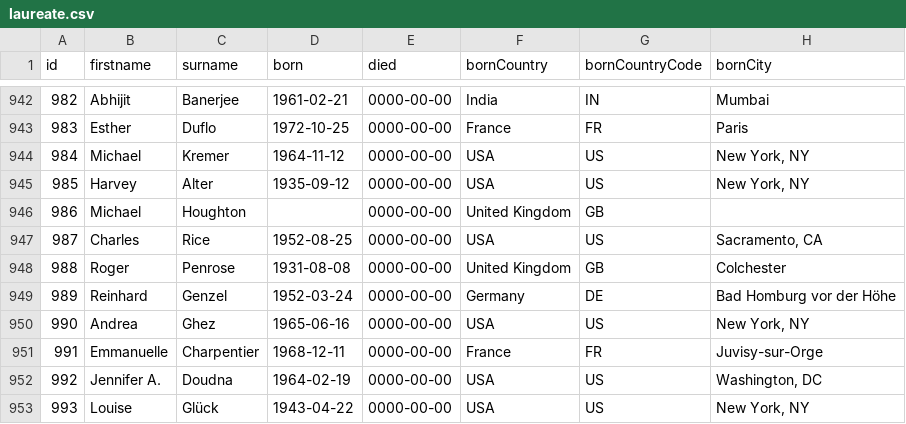
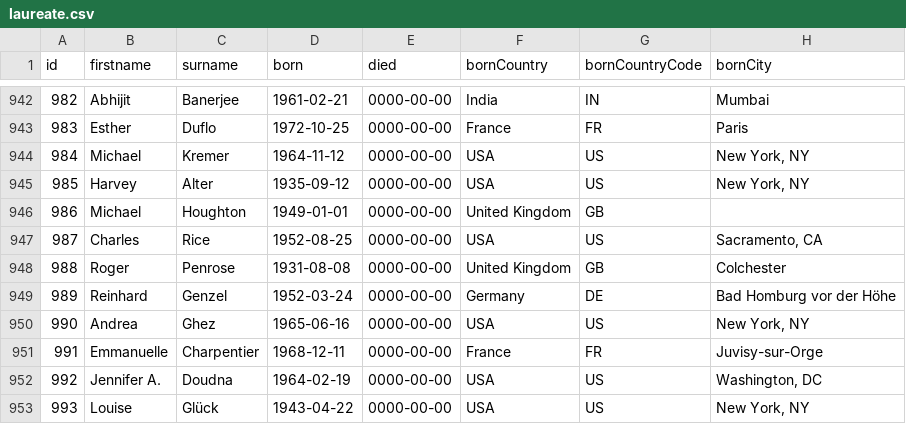
Before and after one commit to RicardoVictor/visu, a CSV file: laureate.csv, drawn as a sheet; only a part is shown, gaps mark what is left out; the diff names each change by its address in the sheet, - before the commit and + after, or states it on an @@ line.

Commit message:
born

```diff
--- a/laureate.csv
+++ b/laureate.csv
-D946 (born): (empty)
+D946 (born): 1949-01-01
```
